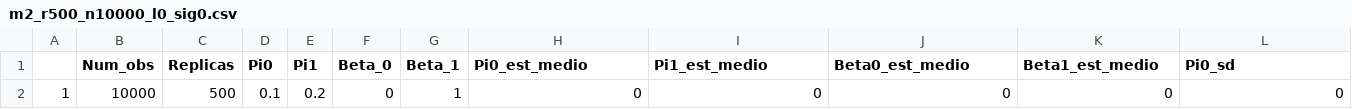
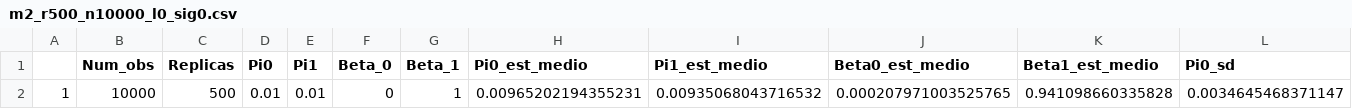
Before and after one commit to Larissa1292/dissertacao-mestrado, a CSV file: m2_r500_n10000_l0_sig0.csv, drawn as a sheet; only a part is shown; removed rows and columns are numbered as before the commit, all else as after; rows hold the shown columns only; the diff names each change by its address in the sheet, - before the commit and + after, or states it on an @@ line.

Commit message:
Resultado do M2 para esquema 1

```diff
--- a/m2_r500_n10000_l0_sig0.csv
+++ b/m2_r500_n10000_l0_sig0.csv
-row 2: 1 | 10000 | 500 | 0.1 | 0.2 | 0 | 1 | 0 | 0 | 0 | 0 | 0
+row 2: 1 | 10000 | 500 | 0.01 | 0.01 | 0 | 1 | 0.00965202194355231 | 0.00935068043716532 | 0.000207971003525765 | 0.941098660335828 | 0.0034645468371147
```
